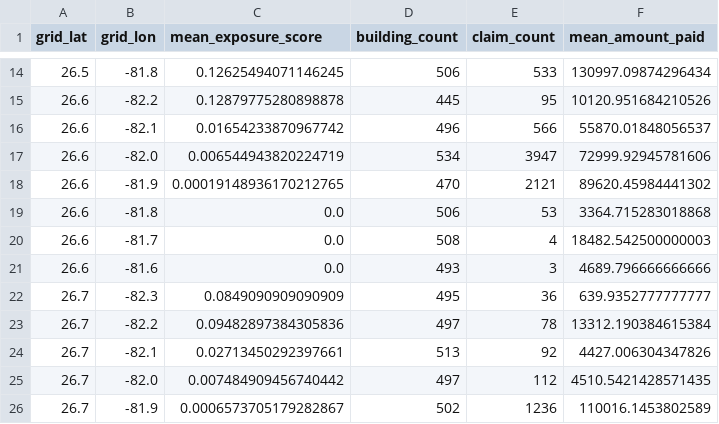
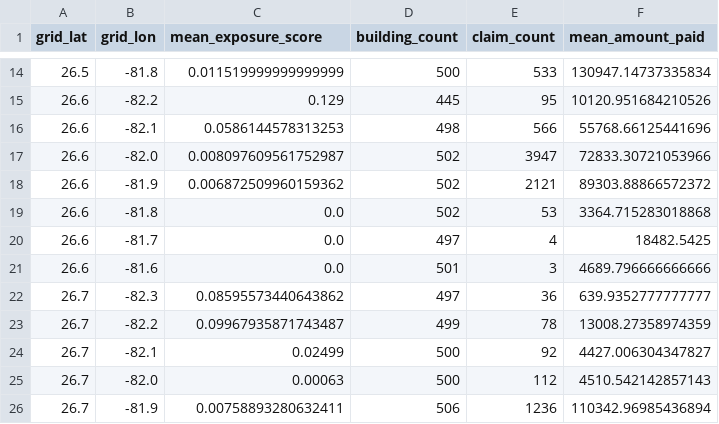
Before and after one commit to DBishal13/surge-exposure, a CSV file: paper/data/lee_county_grid_ian_window.csv, drawn as a sheet; only a part is shown, gaps mark what is left out; the diff covers the shown part only.

```diff
--- a/paper/data/lee_county_grid_ian_window.csv
+++ b/paper/data/lee_county_grid_ian_window.csv
@@ -14,13 +14,13 @@ grid_lat,grid_lon,mean_exposure_score,building_count,claim_count,mean_amount_pai
-26.5,-81.8,0.12625494071146245,506,533,130997.09874296434
-26.6,-82.2,0.12879775280898878,445,95,10120.951684210526
-26.6,-82.1,0.01654233870967742,496,566,55870.01848056537
-26.6,-82.0,0.006544943820224719,534,3947,72999.92945781606
-26.6,-81.9,0.00019148936170212765,470,2121,89620.45984441302
-26.6,-81.8,0.0,506,53,3364.715283018868
-26.6,-81.7,0.0,508,4,18482.542500000003
-26.6,-81.6,0.0,493,3,4689.796666666666
-26.7,-82.3,0.0849090909090909,495,36,639.9352777777777
-26.7,-82.2,0.09482897384305836,497,78,13312.190384615384
-26.7,-82.1,0.02713450292397661,513,92,4427.006304347826
-26.7,-82.0,0.007484909456740442,497,112,4510.5421428571435
-26.7,-81.9,0.0006573705179282867,502,1236,110016.1453802589
+26.5,-81.8,0.011519999999999999,500,533,130947.14737335834
+26.6,-82.2,0.129,445,95,10120.951684210526
+26.6,-82.1,0.0586144578313253,498,566,55768.66125441696
+26.6,-82.0,0.008097609561752987,502,3947,72833.30721053966
+26.6,-81.9,0.006872509960159362,502,2121,89303.88866572372
+26.6,-81.8,0.0,502,53,3364.715283018868
+26.6,-81.7,0.0,497,4,18482.5425
+26.6,-81.6,0.0,501,3,4689.796666666666
+26.7,-82.3,0.08595573440643862,497,36,639.9352777777777
+26.7,-82.2,0.09967935871743487,499,78,13008.27358974359
+26.7,-82.1,0.02499,500,92,4427.006304347827
+26.7,-82.0,0.00063,500,112,4510.542142857143
+26.7,-81.9,0.00758893280632411,506,1236,110342.96985436894
```
Also changed, not shown: 47 edited cells elsewhere in this file, 3 other files.
